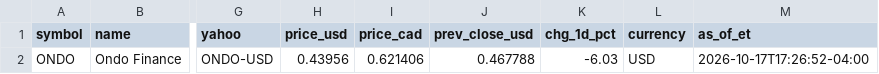
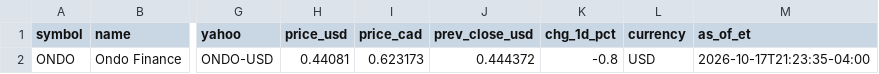
Before and after one commit to nikdep/market-dash-lkoa20, a CSV file: api/crypto.csv, drawn as a sheet; only a part is shown, gaps mark what is left out; the diff names each change by its address in the sheet, - before the commit and + after, or states it on an @@ line.

```diff
--- a/api/crypto.csv
+++ b/api/crypto.csv
-H2 (price_usd): 0.43956
+H2 (price_usd): 0.44081
-I2 (price_cad): 0.621406
+I2 (price_cad): 0.623173
-J2 (prev_close_usd): 0.467788
+J2 (prev_close_usd): 0.444372
-K2 (chg_1d_pct): -6.03
+K2 (chg_1d_pct): -0.8
-M2 (as_of_et): 2026-10-17T17:26:52-04:00
+M2 (as_of_et): 2026-10-17T21:23:35-04:00
```
Also changed, not shown: api/candidates.csv, api/handles.csv, 9 other files.
